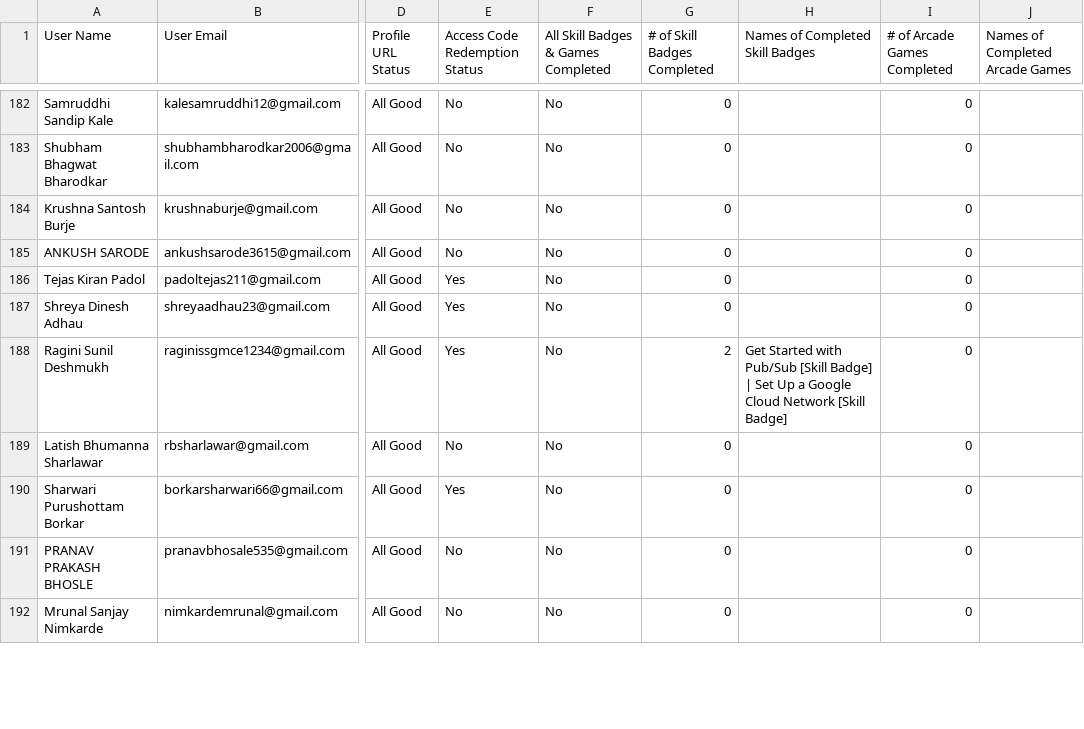
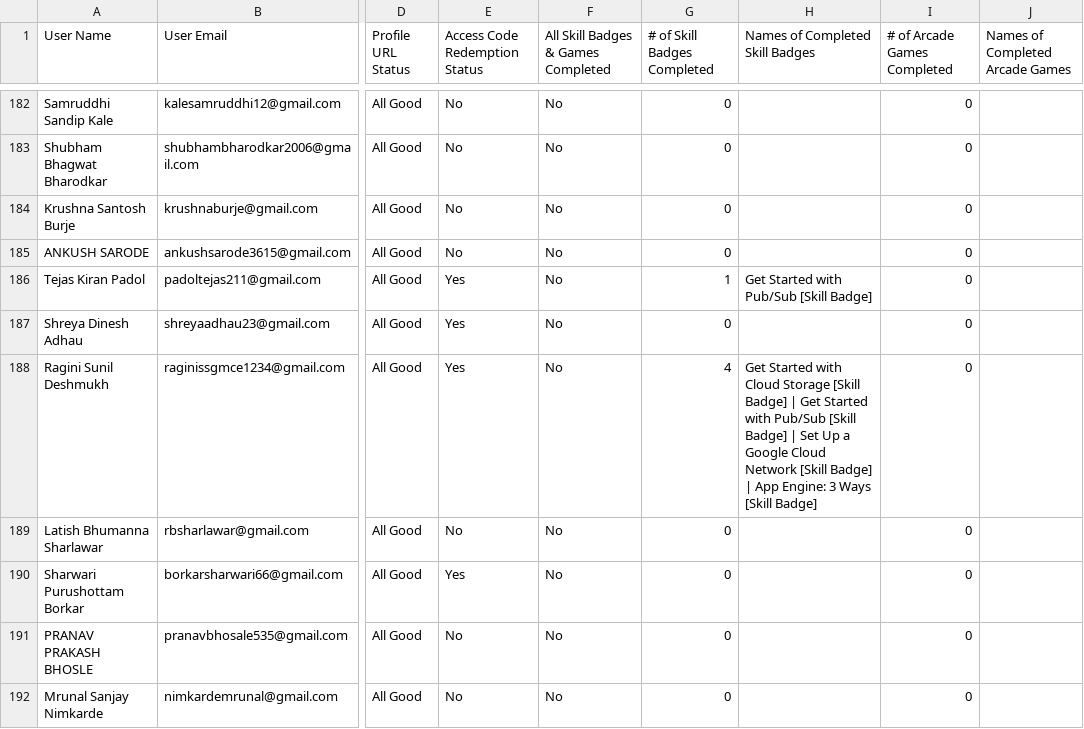
Before and after one commit to Khushii2567/Leaderboard, a CSV file: public/assets/leaderboard.csv, drawn as a sheet; only a part is shown, gaps mark what is left out; the diff covers the shown part only; the diff names each change by its address in the sheet, - before the commit and + after, or states it on an @@ line.

```diff
--- a/public/assets/leaderboard.csv
+++ b/public/assets/leaderboard.csv
-G186 (# of Skill Badges Completed): 0
+G186 (# of Skill Badges Completed): 1
-H186 (Names of Completed Skill Badges): (empty)
+H186 (Names of Completed Skill Badges): Get Started with Pub/Sub [Skill Badge]
-G188 (# of Skill Badges Completed): 2
+G188 (# of Skill Badges Completed): 4
-H188 (Names of Completed Skill Badges): …Started with Pub/Sub [Skill Badge] | Set Up a Google Cloud Network [Skill Badge]
+H188 (Names of Completed Skill Badges): …Started with Cloud Storage [Skill Badge] | Get Started with Pub/Sub [Skill Badge] | Set Up a Google Cloud Network [Skill Badge] | App Engine: 3 Ways [Skill Badge]
```
Also changed, not shown: 2 added rows, 2 removed rows, 1 moved row and 94 edited cells elsewhere in this file, 1 other file.
